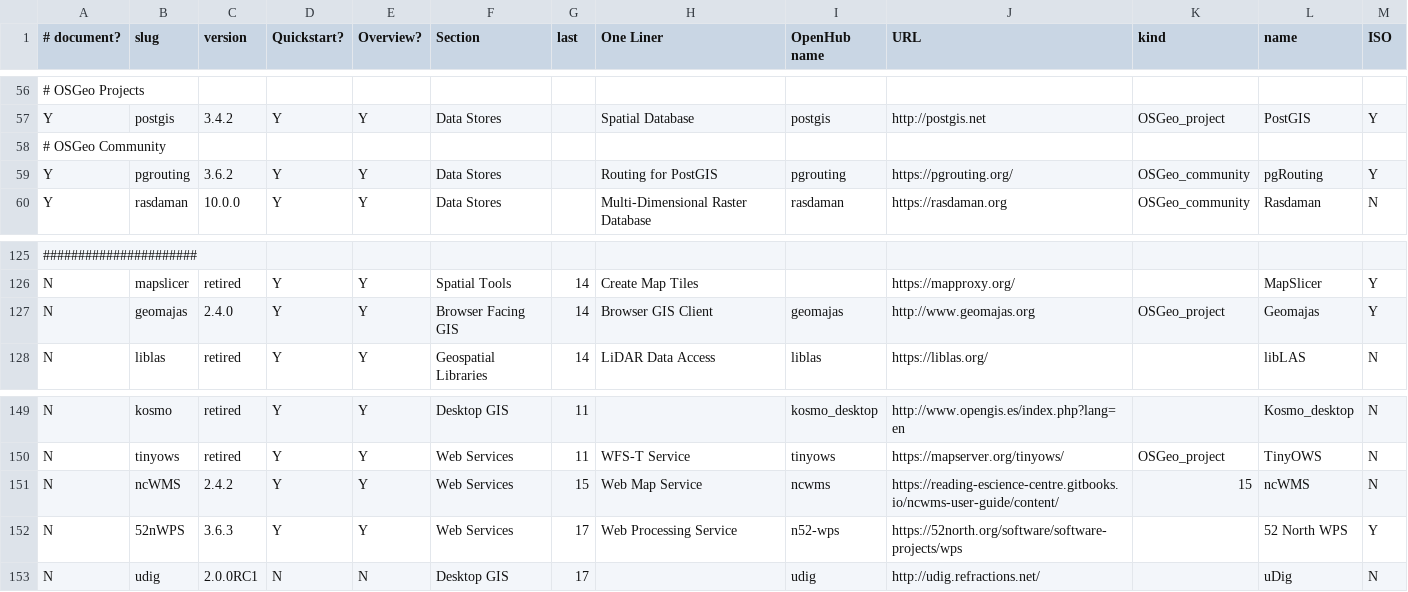
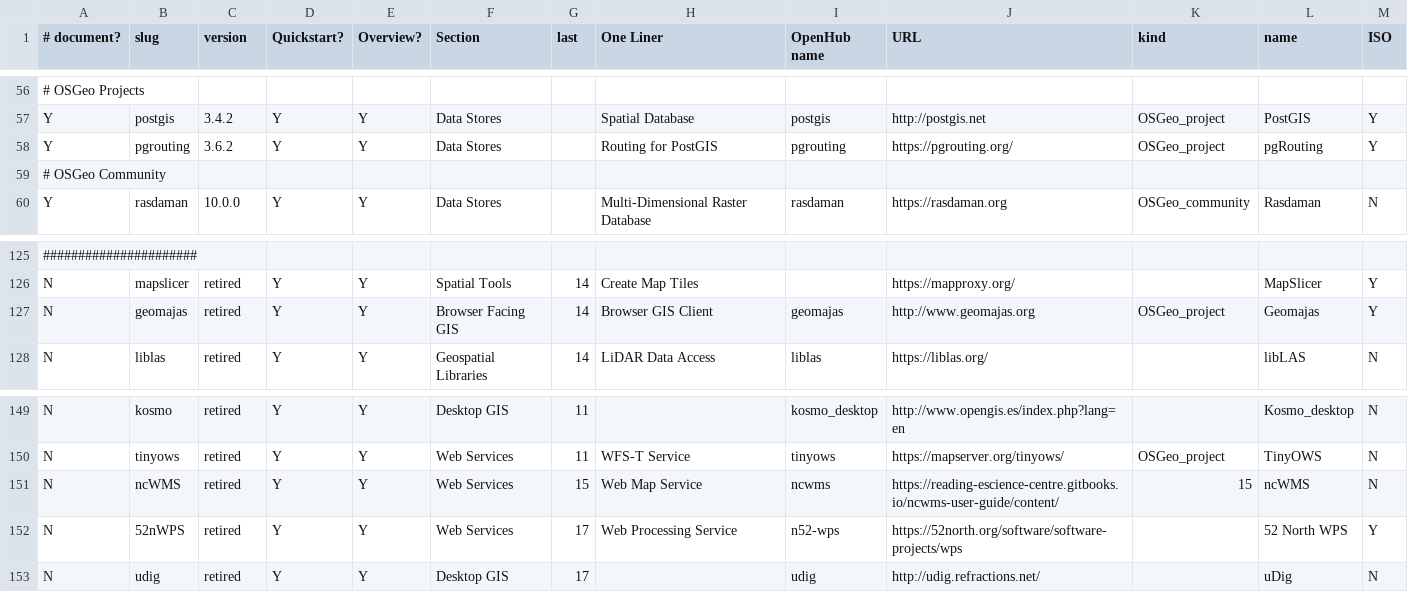
Before and after one commit to OSGeo/OSGeoLive-doc, a CSV file: projects_info.csv, drawn as a sheet; only a part is shown, gaps mark what is left out; removed rows and columns are numbered as before the commit, all else as after; the diff names each change by its address in the sheet, - before the commit and + after, or states it on an @@ line.

Commit message:
Setting up to date projects_info

```diff
--- a/projects_info.csv
+++ b/projects_info.csv
+row 58: Y | pgrouting | 3.6.2 | Y | Y | Data Stores |  | Routing for PostGIS | pgrouting | https://pgrouting.org/ | OSGeo_project | pgRouting | Y
-row 59: Y | pgrouting | 3.6.2 | Y | Y | Data Stores |  | Routing for PostGIS | pgrouting | https://pgrouting.org/ | OSGeo_community | pgRouting | Y
-C127 (version): 2.4.0
+C127 (version): retired
-C151 (version): 2.4.2
+C151 (version): retired
-C152 (version): 3.6.3
+C152 (version): retired
-C153 (version): 2.0.0RC1
+C153 (version): retired
-D153 (Quickstart?): N
+D153 (Quickstart?): Y
-E153 (Overview?): N
+E153 (Overview?): Y
```
